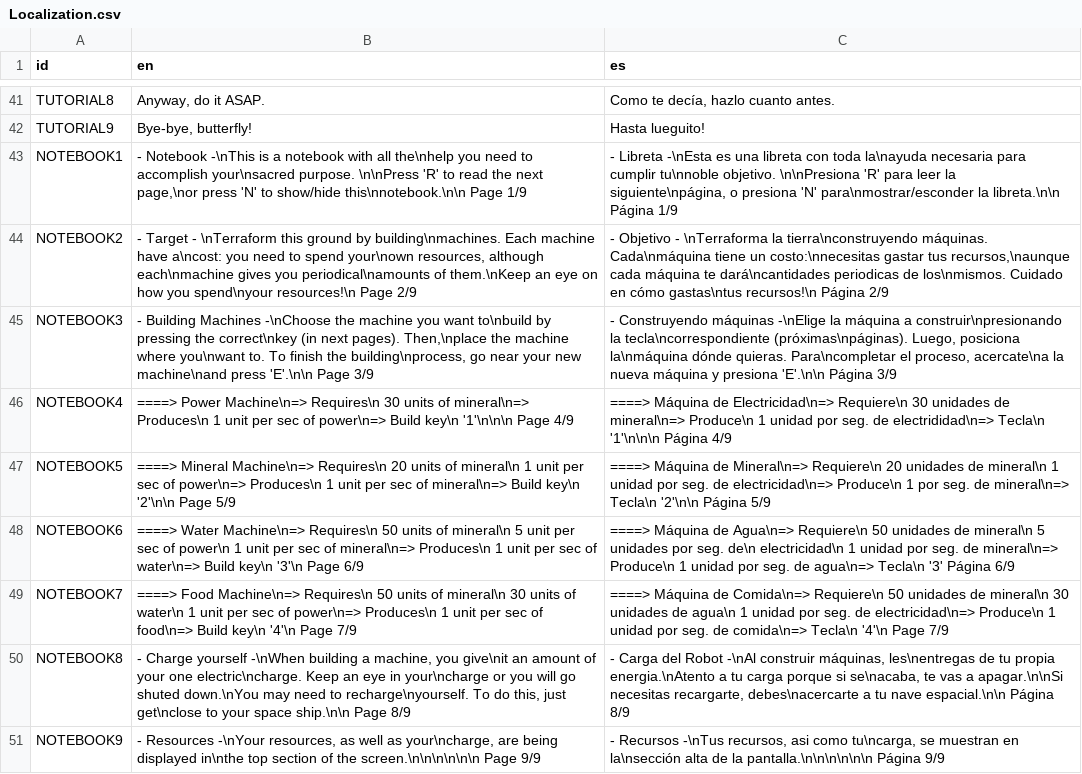
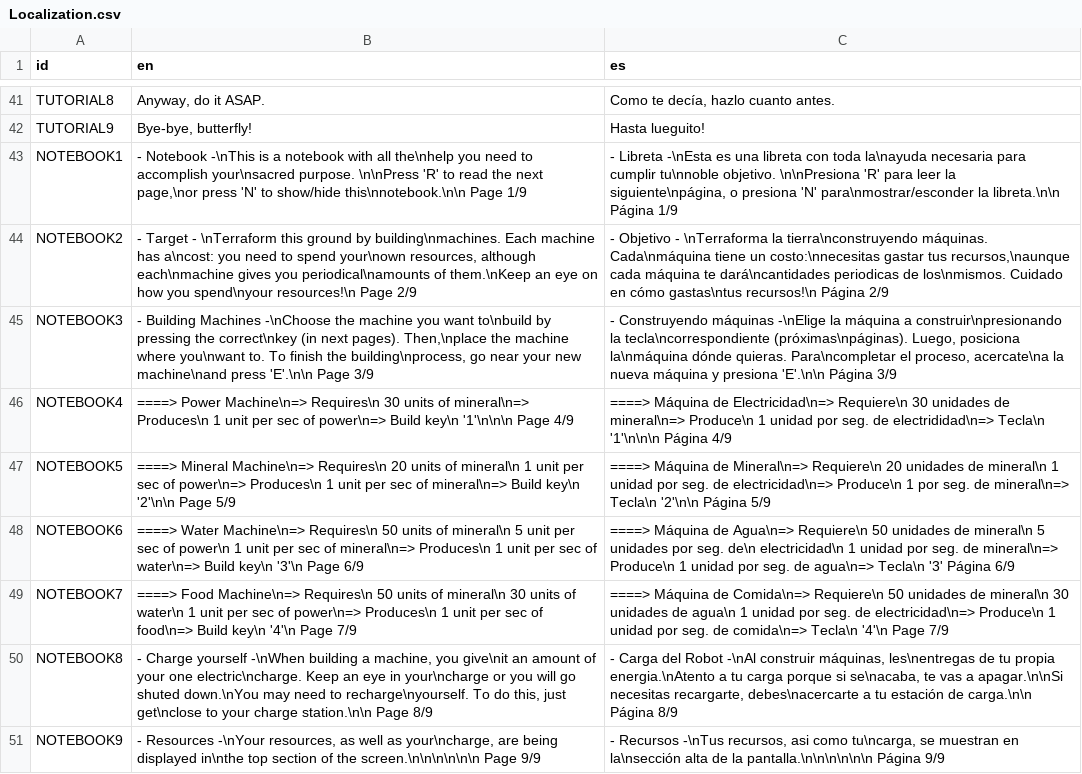
Before and after one commit to agustinoli/GodotWildJam48, a CSV file: addons/GameTemplate/Localization/Localization.csv, drawn as a sheet; only a part is shown, gaps mark what is left out.

Commit message:
small fixes: changed spaceship to charge station in notebook, added cameras to credits and intro scenes, fixed ysort for terraformed terrain

```diff
--- a/addons/GameTemplate/Localization/Localization.csv
+++ b/addons/GameTemplate/Localization/Localization.csv
@@ -43,3 +43,3 @@ TUTORIAL9,"Bye-bye, butterfly!","Hasta lueguito!"
 NOTEBOOK1,"             - Notebook -\nThis is a notebook with all the\nhelp you need to accomplish your\nsacred purpose. \n\nPress 'R' to read the next page,\nor press 'N' to show/hide this\nnotebook.\n\n                                     Page 1/9","             - Libreta -\nEsta es una libreta con toda la\nayuda necesaria para cumplir tu\nnoble objetivo. \n\nPresiona 'R' para leer la siguiente\npágina, o presiona 'N' para\nmostrar/esconder la libreta.\n\n                                  Página 1/9"
-NOTEBOOK2,"              - Target - \nTerraform this ground by building\nmachines. Each machine have a\ncost: you need to spend your\nown resources, although each\nmachine gives you periodical\namounts of them.\nKeep an eye on how you spend\nyour resources!\n                                     Page 2/9","              - Objetivo - \nTerraforma la tierra\nconstruyendo máquinas. Cada\nmáquina tiene un costo:\nnecesitas gastar tus recursos,\naunque cada máquina te dará\ncantidades periodicas de los\nmismos. Cuidado en cómo gastas\ntus recursos!\n                                  Página 2/9"
+NOTEBOOK2,"              - Target - \nTerraform this ground by building\nmachines. Each machine has a\ncost: you need to spend your\nown resources, although each\nmachine gives you periodical\namounts of them.\nKeep an eye on how you spend\nyour resources!\n                                     Page 2/9","              - Objetivo - \nTerraforma la tierra\nconstruyendo máquinas. Cada\nmáquina tiene un costo:\nnecesitas gastar tus recursos,\naunque cada máquina te dará\ncantidades periodicas de los\nmismos. Cuidado en cómo gastas\ntus recursos!\n                                  Página 2/9"
 NOTEBOOK3,"        - Building Machines -\nChoose the machine you want to\nbuild by pressing the correct\nkey (in next pages). Then,\nplace the machine where you\nwant to. To finish the building\nprocess, go near your new machine\nand press 'E'.\n\n                                     Page 3/9","      - Construyendo máquinas -\nElige la máquina a construir\npresionando la tecla\ncorrespondiente (próximas\npáginas). Luego, posiciona la\nmáquina dónde quieras. Para\ncompletar el proceso, acercate\na la nueva máquina y presiona 'E'.\n\n                                  Página 3/9"
@@ -49,3 +49,3 @@ NOTEBOOK6,"====> Water Machine\n=> Requires\n  50 units of mineral\n  5 unit per
 NOTEBOOK7,"====> Food Machine\n=> Requires\n  50 units of mineral\n  30 units of water\n  1 unit per sec of power\n=> Produces\n  1 unit per sec of food\n=> Build key\n  '4'\n                                     Page 7/9","====> Máquina de Comida\n=> Requiere\n  50 unidades de mineral\n  30 unidades de agua\n  1 unidad por seg. de electricidad\n=> Produce\n  1 unidad por seg. de comida\n=> Tecla\n  '4'\n                                     Page 7/9"
-NOTEBOOK8,"        - Charge yourself -\nWhen building a machine, you give\nit an amount of your one electric\ncharge. Keep an eye in your\ncharge or you will go shuted down.\nYou may need to recharge\nyourself. To do this, just get\nclose to your space ship.\n\n                                     Page 8/9","        - Carga del Robot -\nAl construir máquinas, les\nentregas de tu propia energia.\nAtento a tu carga porque si se\nacaba, te vas a apagar.\n\nSi necesitas recargarte, debes\nacercarte a tu nave espacial.\n\n                                    Página 8/9"
+NOTEBOOK8,"        - Charge yourself -\nWhen building a machine, you give\nit an amount of your one electric\ncharge. Keep an eye in your\ncharge or you will go shuted down.\nYou may need to recharge\nyourself. To do this, just get\nclose to your charge station.\n\n                                     Page 8/9","        - Carga del Robot -\nAl construir máquinas, les\nentregas de tu propia energia.\nAtento a tu carga porque si se\nacaba, te vas a apagar.\n\nSi necesitas recargarte, debes\nacercarte a tu estación de carga.\n\n                                    Página 8/9"
 NOTEBOOK9,"           - Resources -\nYour resources, as well as your\ncharge, are being displayed in\nthe top section of the screen.\n\n\n\n\n\n                                     Page 9/9","           - Recursos -\nTus recursos, asi como tu\ncarga, se muestran en la\nsección alta de la pantalla.\n\n\n\n\n\n                                  Página 9/9"
```
Also changed, not shown: 6 other files.
